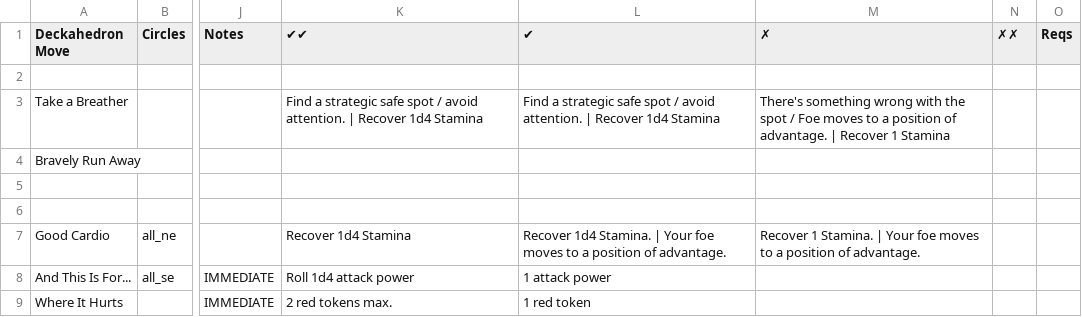
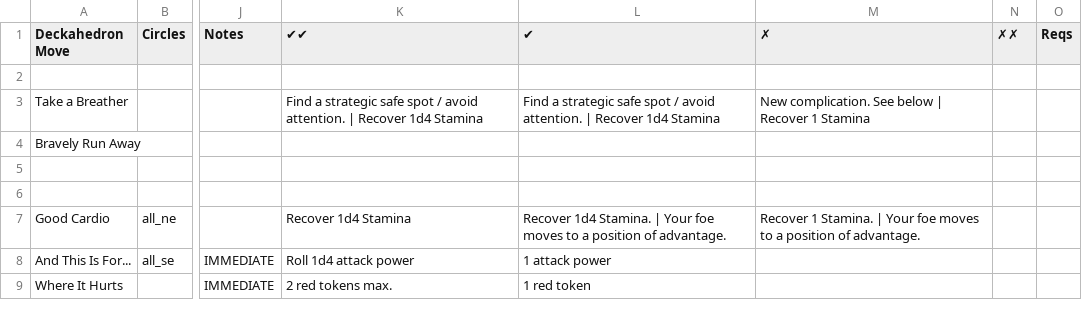
Before and after one commit to sjbrown/misc_work, a CSV file: deckahedron/resolution_cards/character_move_sheet.csv, drawn as a sheet; only a part is shown, gaps mark what is left out; the diff names each change by its address in the sheet, - before the commit and + after, or states it on an @@ line.

```diff
--- a/deckahedron/resolution_cards/character_move_sheet.csv
+++ b/deckahedron/resolution_cards/character_move_sheet.csv
-M3 (✗): There's something wrong with the spot / Foe moves to a position of advantage. | Recover…
+M3 (✗): New complication. See below | Recover…
```
Also changed, not shown: 4 other files.
